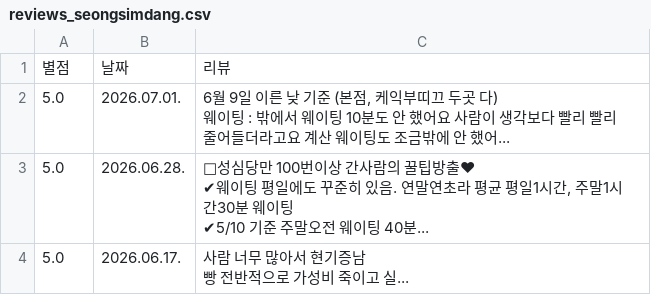
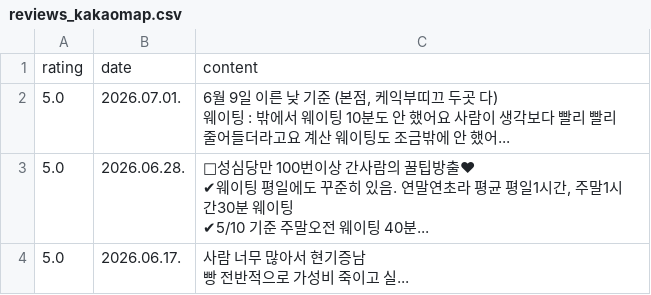
Before and after one commit to pallet0/YBIGTA_newbie_team_project, a CSV file: database/reviews_kakaomap.csv (was database/reviews_seongsimdang.csv), drawn as a sheet; only a part is shown.

Commit message:
data: standardization

```diff
--- a/database/reviews_seongsimdang.csv
+++ b/database/reviews_kakaomap.csv
@@ -1,2 +1,2 @@
-별점,날짜,리뷰
+rating,date,content
 5.0,2026.07.01.,"6월 9일 이른 낮 기준 (본점, 케익부띠끄 두곳 다)
```
Also changed, not shown: database/reviews_navermap.csv.
